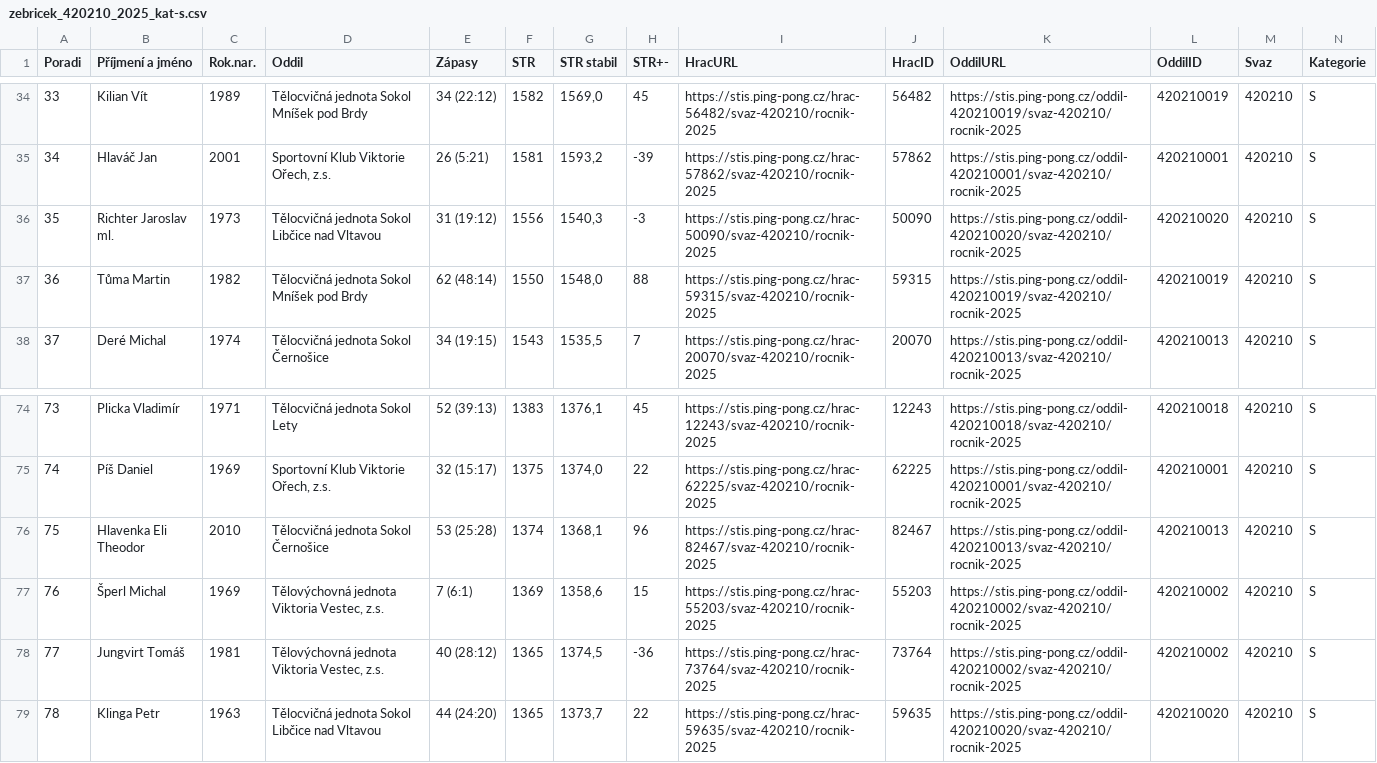
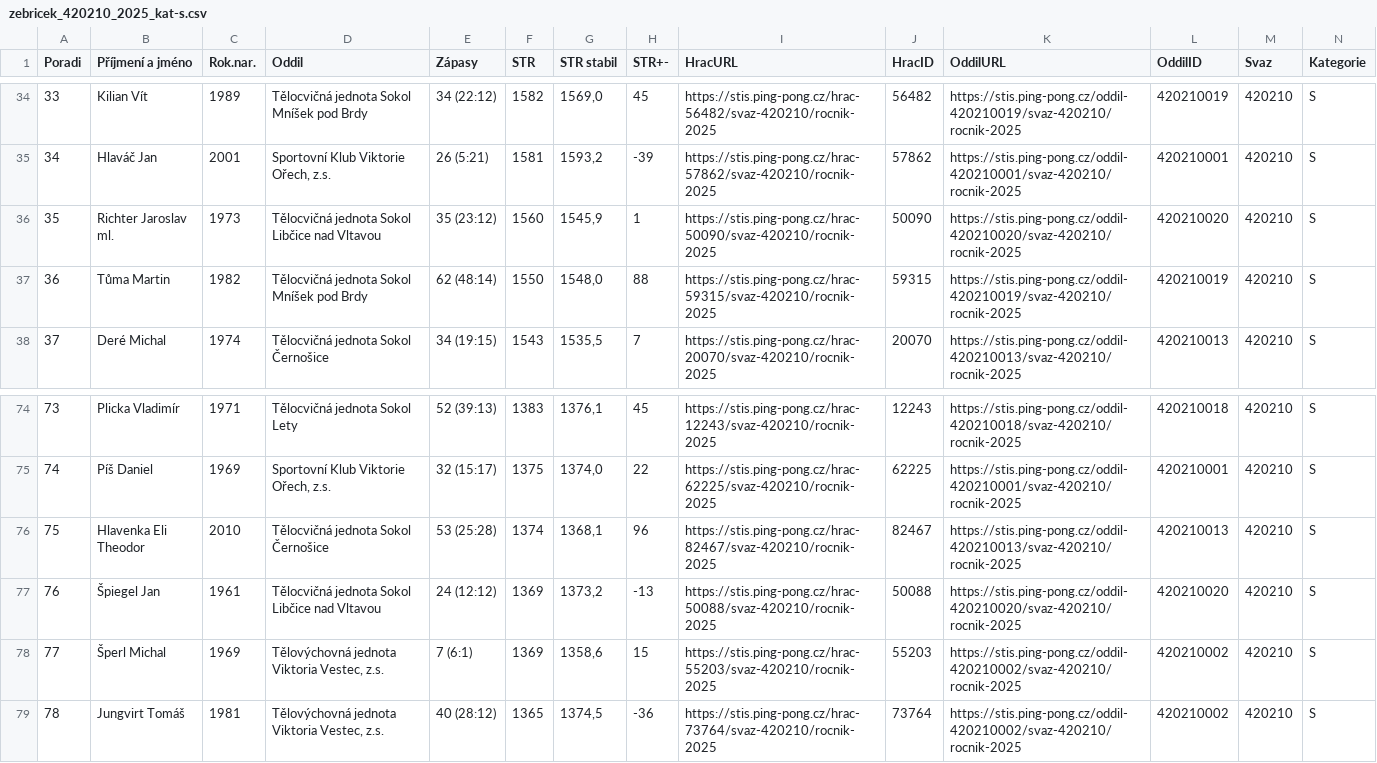
Before and after one commit to dvojtech/stis-soupisky, a CSV file: data/zebricek_420210_2025_kat-s.csv, drawn as a sheet; only a part is shown, gaps mark what is left out; the diff covers the shown part only; the diff names each change by its address in the sheet, - before the commit and + after, or states it on an @@ line.

```diff
--- a/data/zebricek_420210_2025_kat-s.csv
+++ b/data/zebricek_420210_2025_kat-s.csv
-E36 (Zápasy): 31 (19:12)
+E36 (Zápasy): 35 (23:12)
-F36 (STR): 1556
+F36 (STR): 1560
-G36 (STR stabil): 1540,3
+G36 (STR stabil): 1545,9
-H36 (STR+-): -3
+H36 (STR+-): 1
-B77 (Příjmení a jméno): Šperl Michal
+B77 (Příjmení a jméno): Špiegel Jan
-C77 (Rok.nar.): 1969
+C77 (Rok.nar.): 1961
-D77 (Oddil): Tělovýchovná jednota Viktoria Vestec, z.s.
+D77 (Oddil): Tělocvičná jednota Sokol Libčice nad Vltavou
-E77 (Zápasy): 7 (6:1)
+E77 (Zápasy): 24 (12:12)
-G77 (STR stabil): 1358,6
+G77 (STR stabil): 1373,2
-H77 (STR+-): 15
+H77 (STR+-): -13
-I77 (HracURL): https://stis.ping-pong.cz/hrac-55203/svaz-420210/rocnik-2025
+I77 (HracURL): https://stis.ping-pong.cz/hrac-50088/svaz-420210/rocnik-2025
-J77 (HracID): 55203
+J77 (HracID): 50088
-K77 (OddilURL): https://stis.ping-pong.cz/oddil-420210002/svaz-420210/rocnik-2025
+K77 (OddilURL): https://stis.ping-pong.cz/oddil-420210020/svaz-420210/rocnik-2025
-L77 (OddilID): 420210002
+L77 (OddilID): 420210020
-B78 (Příjmení a jméno): Jungvirt Tomáš
+B78 (Příjmení a jméno): Šperl Michal
-C78 (Rok.nar.): 1981
+C78 (Rok.nar.): 1969
-E78 (Zápasy): 40 (28:12)
+E78 (Zápasy): 7 (6:1)
-F78 (STR): 1365
+F78 (STR): 1369
-G78 (STR stabil): 1374,5
+G78 (STR stabil): 1358,6
-H78 (STR+-): -36
+H78 (STR+-): 15
-I78 (HracURL): https://stis.ping-pong.cz/hrac-73764/svaz-420210/rocnik-2025
+I78 (HracURL): https://stis.ping-pong.cz/hrac-55203/svaz-420210/rocnik-2025
-J78 (HracID): 73764
+J78 (HracID): 55203
-B79 (Příjmení a jméno): Klinga Petr
+B79 (Příjmení a jméno): Jungvirt Tomáš
-C79 (Rok.nar.): 1963
+C79 (Rok.nar.): 1981
-D79 (Oddil): Tělocvičná jednota Sokol Libčice nad Vltavou
+D79 (Oddil): Tělovýchovná jednota Viktoria Vestec, z.s.
-E79 (Zápasy): 44 (24:20)
+E79 (Zápasy): 40 (28:12)
-G79 (STR stabil): 1373,7
+G79 (STR stabil): 1374,5
-H79 (STR+-): 22
+H79 (STR+-): -36
-I79 (HracURL): https://stis.ping-pong.cz/hrac-59635/svaz-420210/rocnik-2025
+I79 (HracURL): https://stis.ping-pong.cz/hrac-73764/svaz-420210/rocnik-2025
-J79 (HracID): 59635
+J79 (HracID): 73764
-K79 (OddilURL): https://stis.ping-pong.cz/oddil-420210020/svaz-420210/rocnik-2025
+K79 (OddilURL): https://stis.ping-pong.cz/oddil-420210002/svaz-420210/rocnik-2025
-L79 (OddilID): 420210020
+L79 (OddilID): 420210002
```
Also changed, not shown: 72 edited cells elsewhere in this file.
